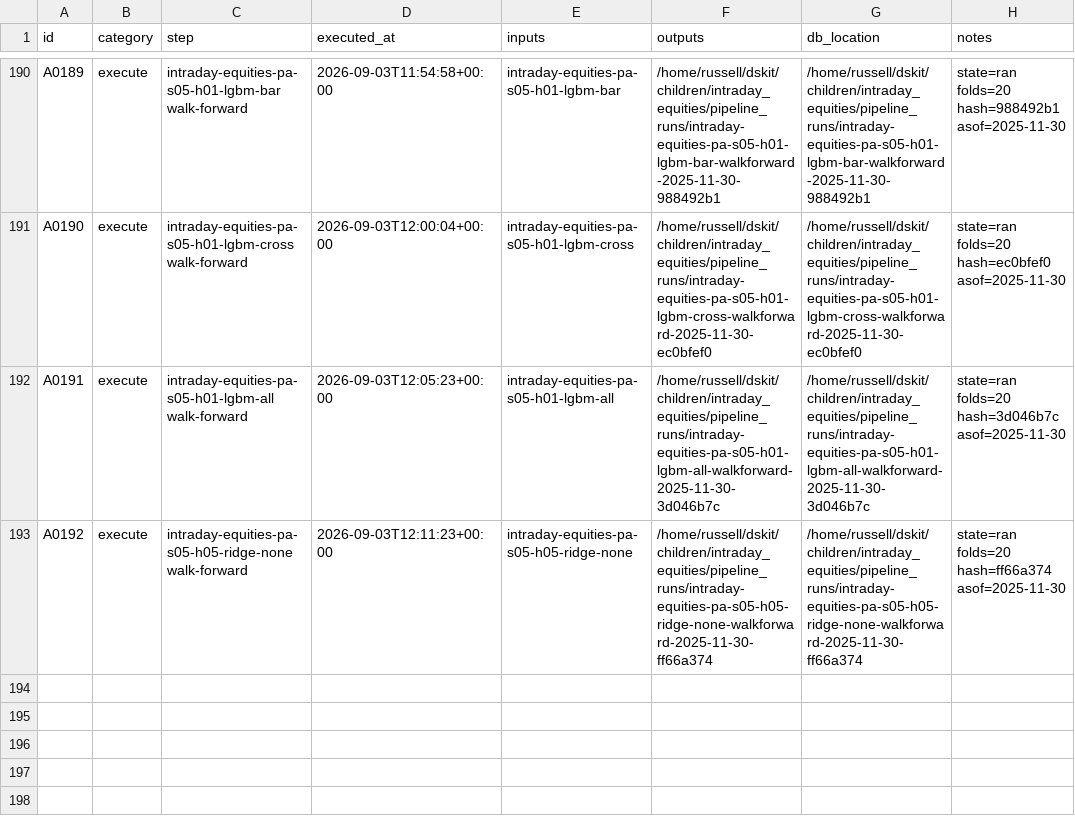
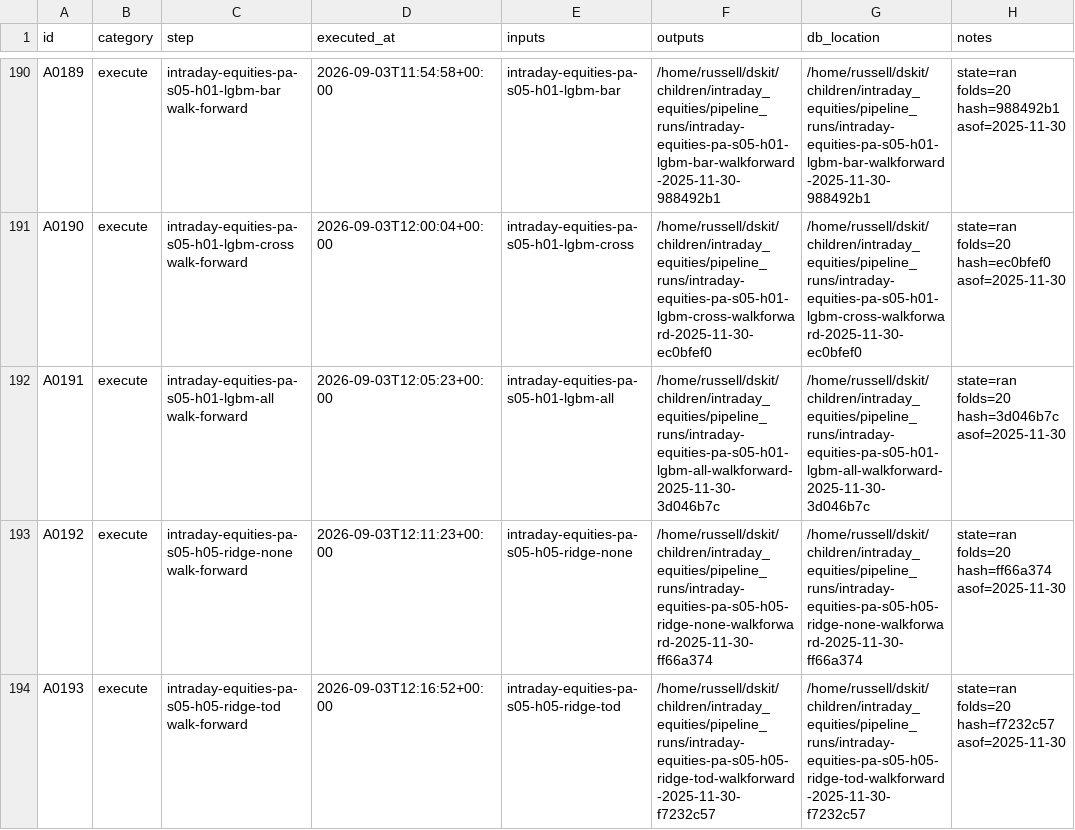
Before and after one commit to gdrusse/dskit, a CSV file: children/intraday_equities/docs/decisioning/actions.csv, drawn as a sheet; only a part is shown, gaps mark what is left out; the diff names each change by its address in the sheet, - before the commit and + after, or states it on an @@ line.

```diff
--- a/children/intraday_equities/docs/decisioning/actions.csv
+++ b/children/intraday_equities/docs/decisioning/actions.csv
+row 194: A0193 | execute | intraday-equities-pa-s05-h05-ridge-tod walk-forward | 2026-09-03T12:16:52+00:00 | intraday-equities-pa-s05-h05-ridge-tod | /home/russell/dskit/children/intraday_equities/pipeline_runs/intraday-equities-pa-s05-h05-ridge-tod-walkforward-2025-11-30-f7232c57 | /home/russell/dskit/children/intraday_equities/pipeline_runs/intraday-equities-pa-s05-h05-ridge-tod-walkforward-2025-11-30-f7232c57 | state=ran folds=20 hash=f7232c57 asof=2025-11-30
```
Also changed, not shown: 2 other files.
